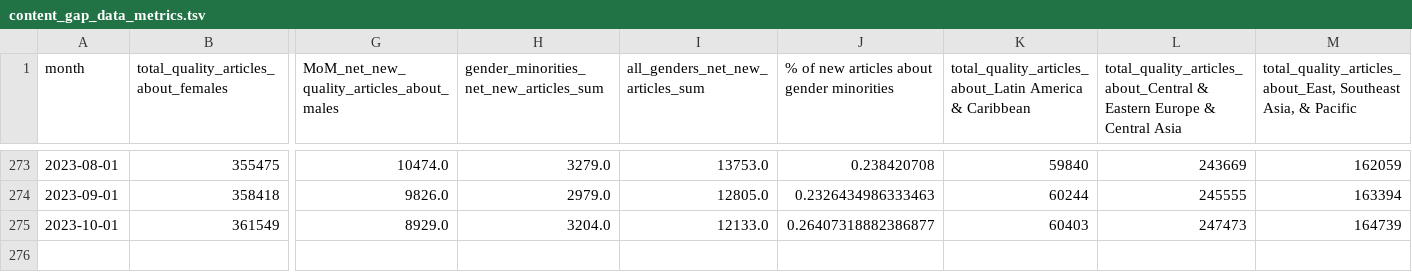
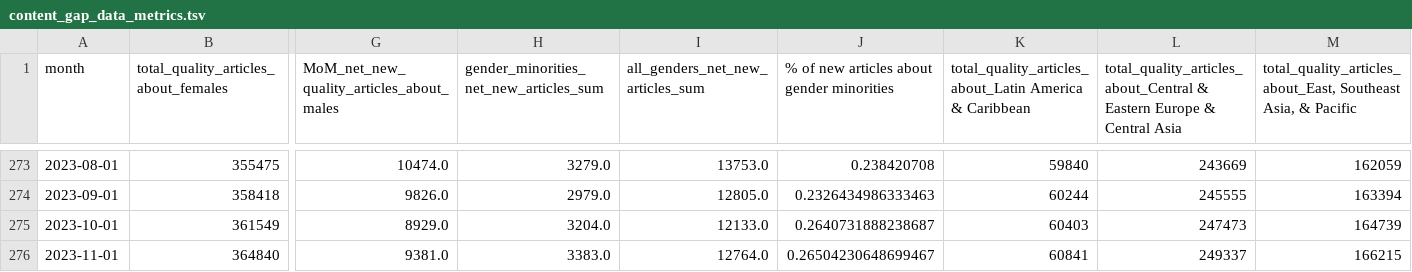
Before and after one commit to wikimedia-research/movement-metrics, a TSV file: metrics/content_gap_data_metrics.tsv, drawn as a sheet; only a part is shown, gaps mark what is left out; rows hold the shown columns only; the diff names each change by its address in the sheet, - before the commit and + after, or states it on an @@ line.

Commit message:
Update November 2023 content metrics

```diff
--- a/metrics/content_gap_data_metrics.tsv
+++ b/metrics/content_gap_data_metrics.tsv
-J275: 0.26407318882386877
+J275: 0.2640731888238687
+row 276: 2023-11-01 | 364840 | 9381.0 | 3383.0 | 12764.0 | 0.26504230648699467 | 60841 | 249337 | 166215
```
Also changed, not shown: 40 other files.
